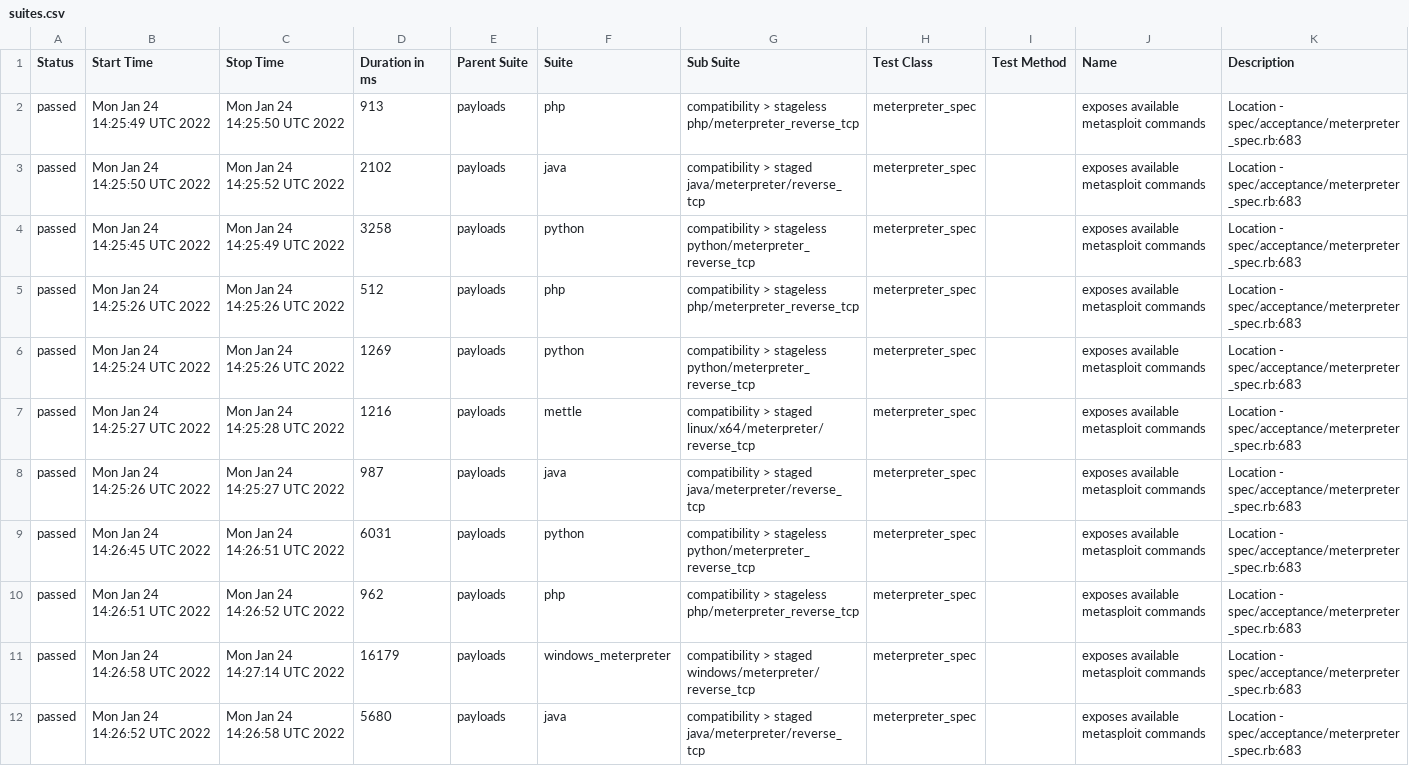
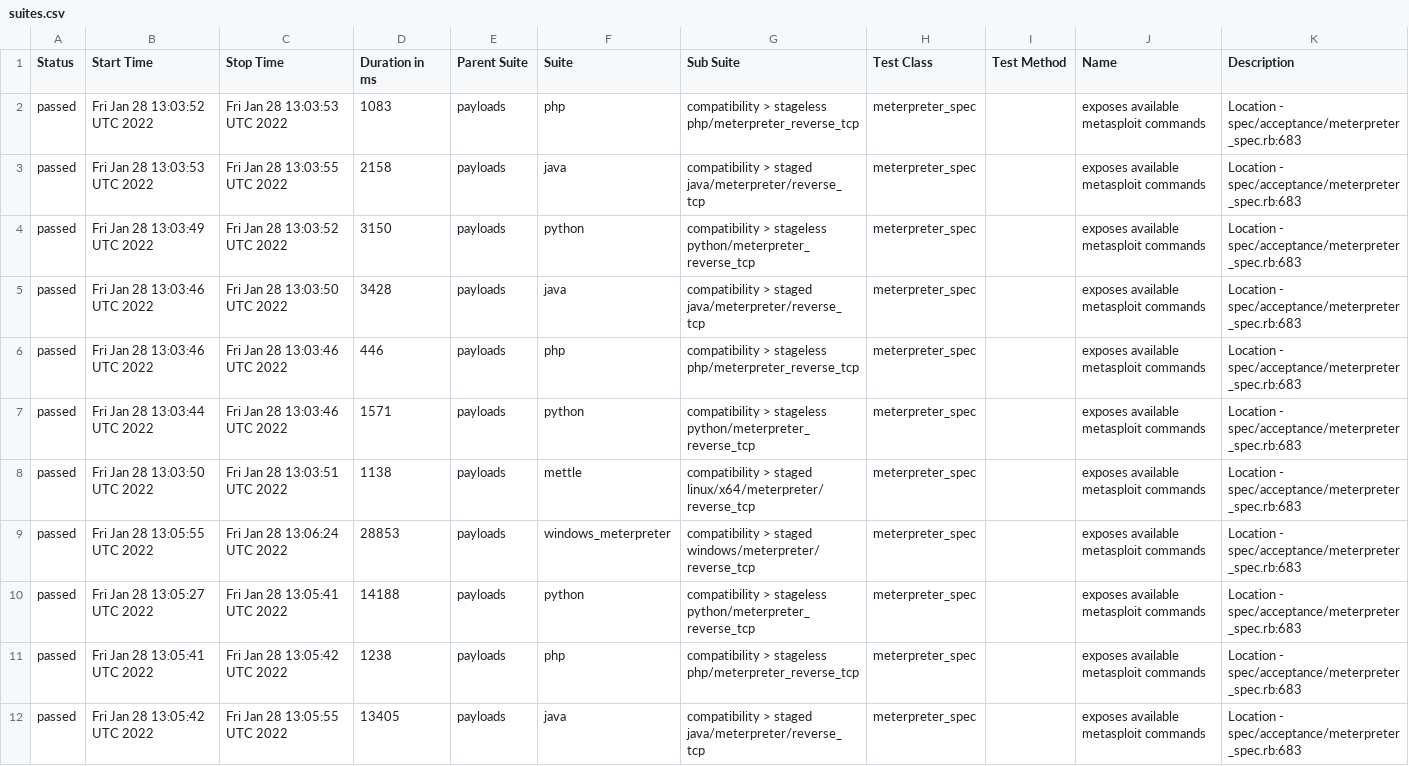
Before and after one commit to AlanFoster/metasploit-framework, a CSV file: data/suites.csv, drawn as a sheet; removed rows and columns are numbered as before the commit, all else as after; the diff names each change by its address in the sheet, - before the commit and + after, or states it on an @@ line.

```diff
--- a/data/suites.csv
+++ b/data/suites.csv
-B2 (Start Time): Mon Jan 24 14:25:49 UTC 2022
+B2 (Start Time): Fri Jan 28 13:03:52 UTC 2022
-C2 (Stop Time): Mon Jan 24 14:25:50 UTC 2022
+C2 (Stop Time): Fri Jan 28 13:03:53 UTC 2022
-D2 (Duration in ms): 913
+D2 (Duration in ms): 1083
-B3 (Start Time): Mon Jan 24 14:25:50 UTC 2022
+B3 (Start Time): Fri Jan 28 13:03:53 UTC 2022
-C3 (Stop Time): Mon Jan 24 14:25:52 UTC 2022
+C3 (Stop Time): Fri Jan 28 13:03:55 UTC 2022
-D3 (Duration in ms): 2102
+D3 (Duration in ms): 2158
-B4 (Start Time): Mon Jan 24 14:25:45 UTC 2022
+B4 (Start Time): Fri Jan 28 13:03:49 UTC 2022
-C4 (Stop Time): Mon Jan 24 14:25:49 UTC 2022
+C4 (Stop Time): Fri Jan 28 13:03:52 UTC 2022
-D4 (Duration in ms): 3258
+D4 (Duration in ms): 3150
+row 5: passed | Fri Jan 28 13:03:46 UTC 2022 | Fri Jan 28 13:03:50 UTC 2022 | 3428 | payloads | java | compatibility > staged java/meterpreter/reverse_tcp | meterpreter_spec |  | exposes available metasploit commands | Location - spec/acceptance/meterpreter_spec.rb:683
-B6 (Start Time): Mon Jan 24 14:25:26 UTC 2022
+B6 (Start Time): Fri Jan 28 13:03:46 UTC 2022
-C6:C7 (Stop Time): Mon Jan 24 14:25:26 UTC 2022
+C6:C7 (Stop Time): Fri Jan 28 13:03:46 UTC 2022
-D6 (Duration in ms): 512
+D6 (Duration in ms): 446
-B7 (Start Time): Mon Jan 24 14:25:24 UTC 2022
+B7 (Start Time): Fri Jan 28 13:03:44 UTC 2022
-D7 (Duration in ms): 1269
+D7 (Duration in ms): 1571
-B8 (Start Time): Mon Jan 24 14:25:27 UTC 2022
+B8 (Start Time): Fri Jan 28 13:03:50 UTC 2022
-C8 (Stop Time): Mon Jan 24 14:25:28 UTC 2022
+C8 (Stop Time): Fri Jan 28 13:03:51 UTC 2022
-D8 (Duration in ms): 1216
+D8 (Duration in ms): 1138
-B9 (Start Time): Mon Jan 24 14:25:26 UTC 2022
+B9 (Start Time): Fri Jan 28 13:05:55 UTC 2022
-C9 (Stop Time): Mon Jan 24 14:25:27 UTC 2022
+C9 (Stop Time): Fri Jan 28 13:06:24 UTC 2022
-D9 (Duration in ms): 987
+D9 (Duration in ms): 28853
-F9 (Suite): java
+F9 (Suite): windows_meterpreter
-G9 (Sub Suite): …> staged java/meterpreter/reverse_tcp
+G9 (Sub Suite): …> staged windows/meterpreter/reverse_tcp
-B10 (Start Time): Mon Jan 24 14:26:45 UTC 2022
+B10 (Start Time): Fri Jan 28 13:05:27 UTC 2022
-C10 (Stop Time): Mon Jan 24 14:26:51 UTC 2022
+C10 (Stop Time): Fri Jan 28 13:05:41 UTC 2022
-D10 (Duration in ms): 6031
+D10 (Duration in ms): 14188
-B11 (Start Time): Mon Jan 24 14:26:51 UTC 2022
+B11 (Start Time): Fri Jan 28 13:05:41 UTC 2022
-C11 (Stop Time): Mon Jan 24 14:26:52 UTC 2022
+C11 (Stop Time): Fri Jan 28 13:05:42 UTC 2022
-D11 (Duration in ms): 962
+D11 (Duration in ms): 1238
-row 11: passed | Mon Jan 24 14:26:58 UTC 2022 | Mon Jan 24 14:27:14 UTC 2022 | 16179 | payloads | windows_meterpreter | compatibility > staged windows/meterpreter/reverse_tcp | meterpreter_spec |  | exposes available metasploit commands | Location - spec/acceptance/meterpreter_spec.rb:683
-B12 (Start Time): Mon Jan 24 14:26:52 UTC 2022
+B12 (Start Time): Fri Jan 28 13:05:42 UTC 2022
-C12 (Stop Time): Mon Jan 24 14:26:58 UTC 2022
+C12 (Stop Time): Fri Jan 28 13:05:55 UTC 2022
-D12 (Duration in ms): 5680
+D12 (Duration in ms): 13405
```
Also changed, not shown: 36 other files.
